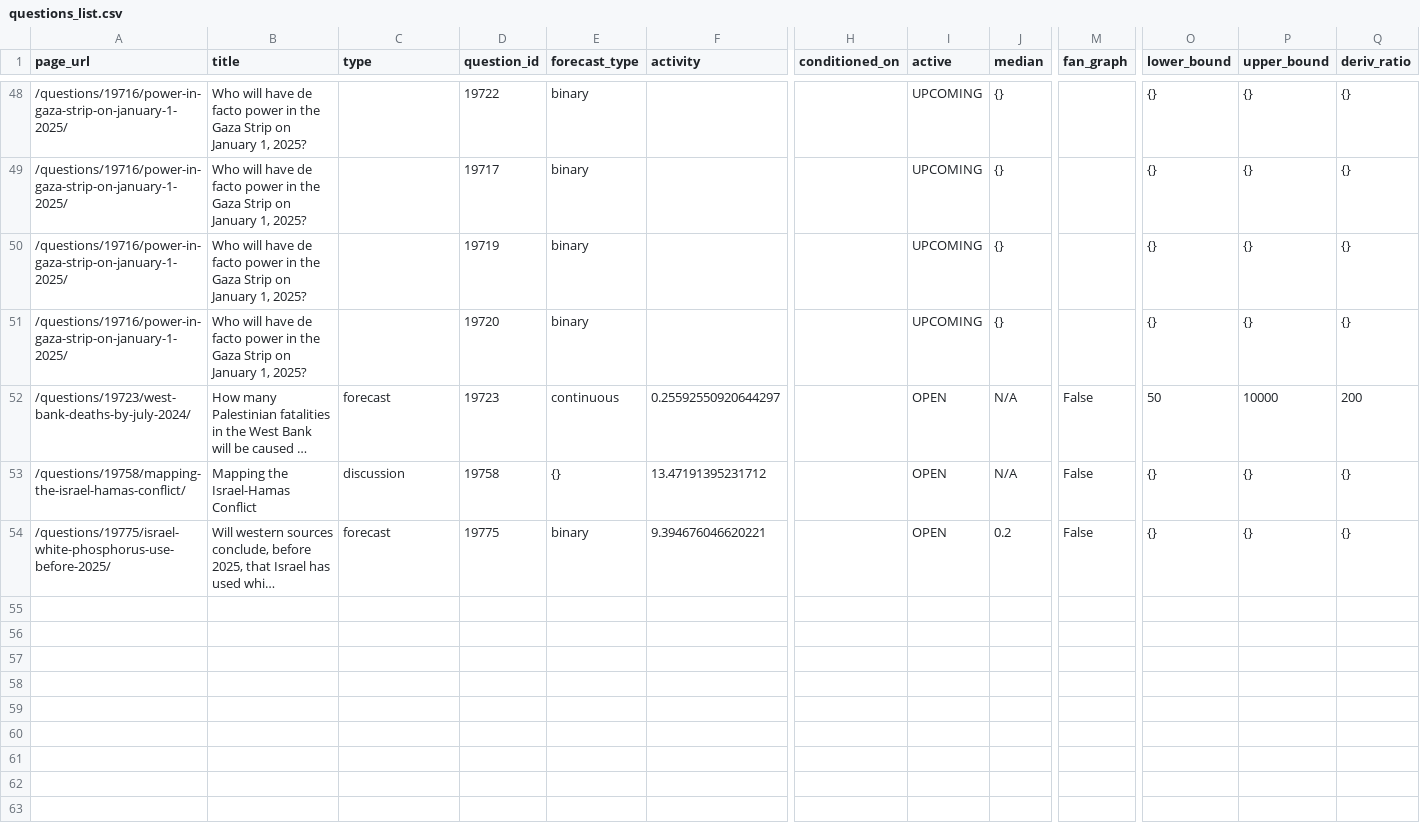
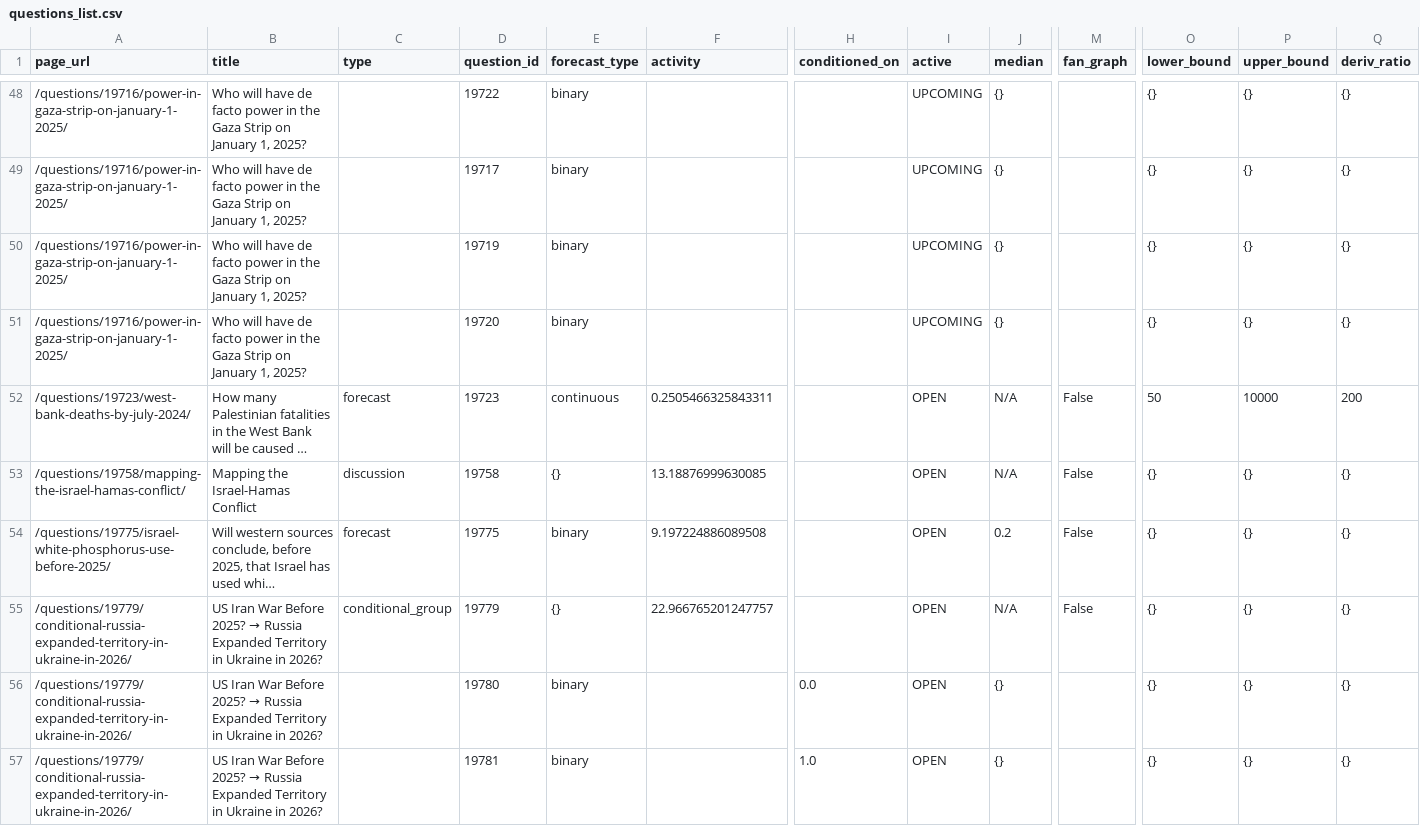
Before and after one commit to ryooan/metaculus-mapping, a CSV file: questions_list.csv, drawn as a sheet; only a part is shown, gaps mark what is left out; long unchanged cells end in …; rows hold the shown columns only; the diff covers the shown part only; the diff names each change by its address in the sheet, - before the commit and + after, or states it on an @@ line.

Commit message:
adding russia conditional

```diff
--- a/questions_list.csv
+++ b/questions_list.csv
-F52 (activity): 0.25592550920644297
+F52 (activity): 0.2505466325843311
-F53 (activity): 13.47191395231712
+F53 (activity): 13.18876999630085
-F54 (activity): 9.394676046620221
+F54 (activity): 9.197224886089508
+row 55: /questions/19779/conditional-russia-expanded-territory-in-ukraine-in-2026/ | US Iran War Before 2025? → Russia Expanded Territory in Ukraine in 2026? | conditional_group | 19779 | {} | 22.966765201247757 |  | OPEN | N/A | False | {} | {} | {}
+row 56: /questions/19779/conditional-russia-expanded-territory-in-ukraine-in-2026/ | US Iran War Before 2025? → Russia Expanded Territory in Ukraine in 2026? |  | 19780 | binary |  | 0.0 | OPEN | {} |  | {} | {} | {}
+row 57: /questions/19779/conditional-russia-expanded-territory-in-ukraine-in-2026/ | US Iran War Before 2025? → Russia Expanded Territory in Ukraine in 2026? |  | 19781 | binary |  | 1.0 | OPEN | {} |  | {} | {} | {}
```
Also changed, not shown: 28 edited cells elsewhere in this file, 1 other file.
